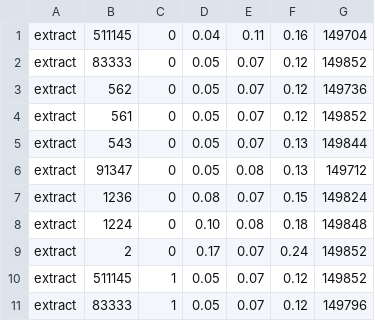
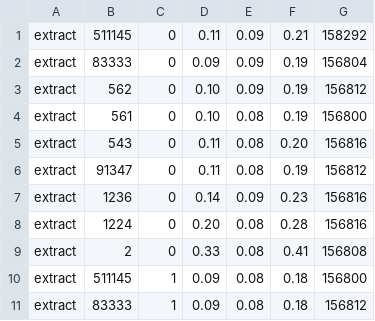
Before and after one commit to ggonnella/fastsubtrees, a TSV file: benchmarks/benchmarks_fst.tsv, drawn as a sheet; only a part is shown; the diff covers the shown part only.

```diff
--- a/benchmarks/benchmarks_fst.tsv
+++ b/benchmarks/benchmarks_fst.tsv
@@ -1,11 +1,11 @@
-extract	511145	0	0.04	0.11	0.16	149704
-extract	83333	0	0.05	0.07	0.12	149852
-extract	562	0	0.05	0.07	0.12	149736
-extract	561	0	0.05	0.07	0.12	149852
-extract	543	0	0.05	0.07	0.13	149844
-extract	91347	0	0.05	0.08	0.13	149712
-extract	1236	0	0.08	0.07	0.15	149824
-extract	1224	0	0.10	0.08	0.18	149848
-extract	2	0	0.17	0.07	0.24	149852
-extract	511145	1	0.05	0.07	0.12	149852
-extract	83333	1	0.05	0.07	0.12	149796
+extract	511145	0	0.11	0.09	0.21	158292
+extract	83333	0	0.09	0.09	0.19	156804
+extract	562	0	0.10	0.09	0.19	156812
+extract	561	0	0.10	0.08	0.19	156800
+extract	543	0	0.11	0.08	0.20	156816
+extract	91347	0	0.11	0.08	0.19	156812
+extract	1236	0	0.14	0.09	0.23	156816
+extract	1224	0	0.20	0.08	0.28	156816
+extract	2	0	0.33	0.08	0.41	156808
+extract	511145	1	0.09	0.08	0.18	156800
+extract	83333	1	0.09	0.08	0.18	156812
```
Also changed, not shown: 59 edited cells elsewhere in this file, benchmarks/benchmarks_attr.tsv, benchmarks/benchmarks_sql.tsv, 6 other files.
